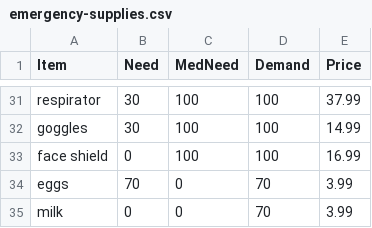
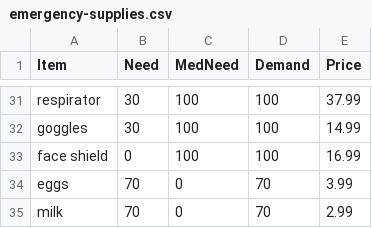
Before and after one commit to daniel-d-truong/commonwealth, a CSV file: ios/ObjectDetection/Calculate/emergency-supplies.csv, drawn as a sheet; only a part is shown, gaps mark what is left out.

Commit message:
price tag

```diff
--- a/ios/ObjectDetection/Calculate/emergency-supplies.csv
+++ b/ios/ObjectDetection/Calculate/emergency-supplies.csv
@@ -34,2 +34,2 @@ face shield,0,100,100,16.99
 eggs,70,0,70,3.99
-milk,0,0,70,3.99
+milk,70,0,70,2.99
```
Also changed, not shown: 11 other files.
